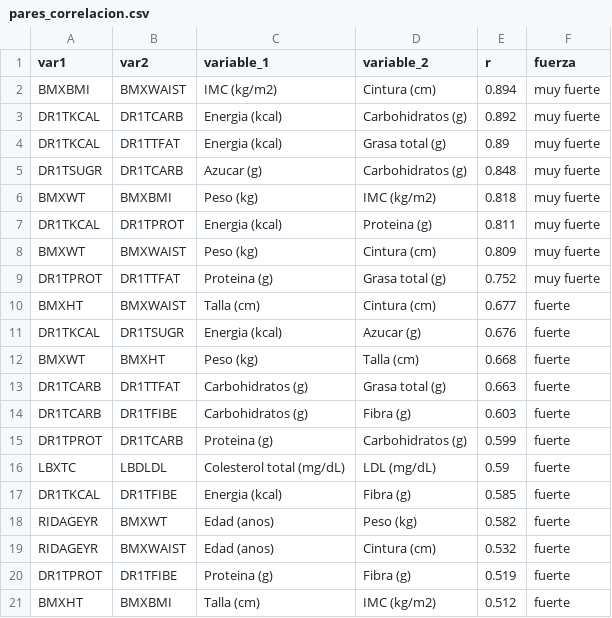
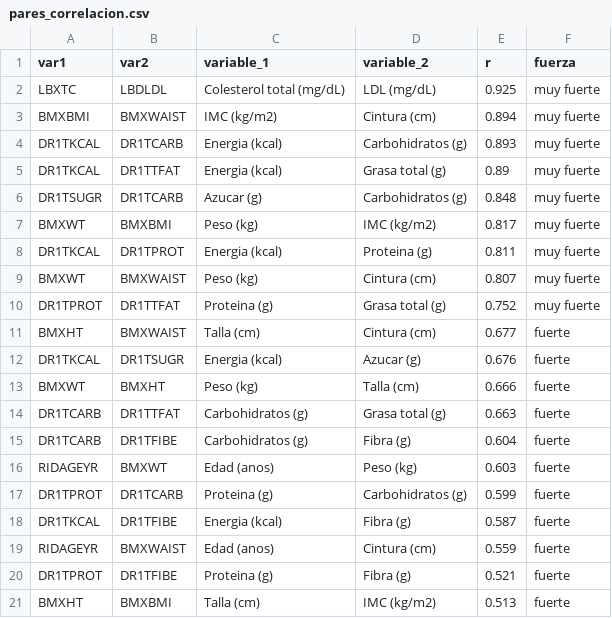
Before and after one commit to Manuel1532PK/Healtcare-data-mine, a CSV file: outputs/eda/pares_correlacion.csv, drawn as a sheet.

```diff
--- a/outputs/eda/pares_correlacion.csv
+++ b/outputs/eda/pares_correlacion.csv
@@ -1,9 +1,10 @@
 var1,var2,variable_1,variable_2,r,fuerza
+LBXTC,LBDLDL,Colesterol total (mg/dL),LDL (mg/dL),0.925,muy fuerte
 BMXBMI,BMXWAIST,IMC (kg/m2),Cintura (cm),0.894,muy fuerte
-DR1TKCAL,DR1TCARB,Energia (kcal),Carbohidratos (g),0.892,muy fuerte
+DR1TKCAL,DR1TCARB,Energia (kcal),Carbohidratos (g),0.893,muy fuerte
 DR1TKCAL,DR1TTFAT,Energia (kcal),Grasa total (g),0.89,muy fuerte
 DR1TSUGR,DR1TCARB,Azucar (g),Carbohidratos (g),0.848,muy fuerte
-BMXWT,BMXBMI,Peso (kg),IMC (kg/m2),0.818,muy fuerte
+BMXWT,BMXBMI,Peso (kg),IMC (kg/m2),0.817,muy fuerte
 DR1TKCAL,DR1TPROT,Energia (kcal),Proteina (g),0.811,muy fuerte
-BMXWT,BMXWAIST,Peso (kg),Cintura (cm),0.809,muy fuerte
+BMXWT,BMXWAIST,Peso (kg),Cintura (cm),0.807,muy fuerte
 DR1TPROT,DR1TTFAT,Proteina (g),Grasa total (g),0.752,muy fuerte
@@ -11,11 +12,10 @@ BMXHT,BMXWAIST,Talla (cm),Cintura (cm),0.677,fuerte
 DR1TKCAL,DR1TSUGR,Energia (kcal),Azucar (g),0.676,fuerte
-BMXWT,BMXHT,Peso (kg),Talla (cm),0.668,fuerte
+BMXWT,BMXHT,Peso (kg),Talla (cm),0.666,fuerte
 DR1TCARB,DR1TTFAT,Carbohidratos (g),Grasa total (g),0.663,fuerte
-DR1TCARB,DR1TFIBE,Carbohidratos (g),Fibra (g),0.603,fuerte
+DR1TCARB,DR1TFIBE,Carbohidratos (g),Fibra (g),0.604,fuerte
+RIDAGEYR,BMXWT,Edad (anos),Peso (kg),0.603,fuerte
 DR1TPROT,DR1TCARB,Proteina (g),Carbohidratos (g),0.599,fuerte
-LBXTC,LBDLDL,Colesterol total (mg/dL),LDL (mg/dL),0.59,fuerte
-DR1TKCAL,DR1TFIBE,Energia (kcal),Fibra (g),0.585,fuerte
-RIDAGEYR,BMXWT,Edad (anos),Peso (kg),0.582,fuerte
-RIDAGEYR,BMXWAIST,Edad (anos),Cintura (cm),0.532,fuerte
-DR1TPROT,DR1TFIBE,Proteina (g),Fibra (g),0.519,fuerte
-BMXHT,BMXBMI,Talla (cm),IMC (kg/m2),0.512,fuerte
+DR1TKCAL,DR1TFIBE,Energia (kcal),Fibra (g),0.587,fuerte
+RIDAGEYR,BMXWAIST,Edad (anos),Cintura (cm),0.559,fuerte
+DR1TPROT,DR1TFIBE,Proteina (g),Fibra (g),0.521,fuerte
+BMXHT,BMXBMI,Talla (cm),IMC (kg/m2),0.513,fuerte
```
Also changed, not shown: outputs/eda/outliers_iqr.csv, outputs/eda/resumen_descriptivo.csv, 29 other files.
